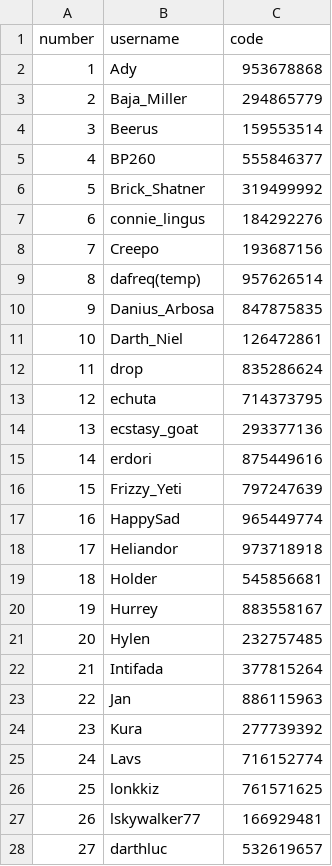
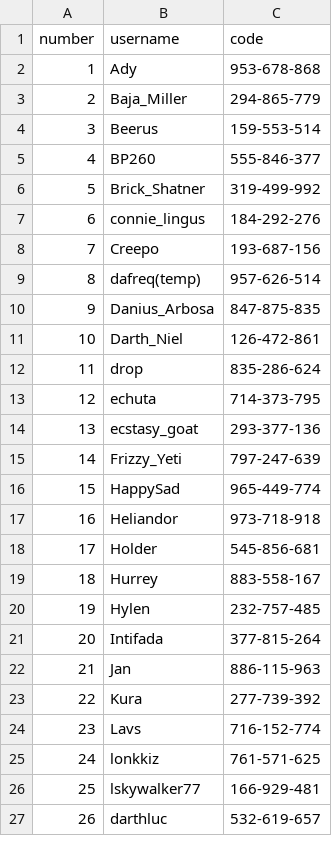
Before and after one commit to drpong2/PowershellCode, a CSV file: goh/members.csv, drawn as a sheet; only a part is shown; removed rows and columns are numbered as before the commit, all else as after; the diff covers the shown part only; the diff names each change by its address in the sheet, - before the commit and + after, or states it on an @@ line.

Commit message:
updated 2.1.20

```diff
--- a/goh/members.csv
+++ b/goh/members.csv
-C2 (code): 953678868
+C2 (code): 953-678-868
-C3 (code): 294865779
+C3 (code): 294-865-779
-C4 (code): 159553514
+C4 (code): 159-553-514
-C5 (code): 555846377
+C5 (code): 555-846-377
-C6 (code): 319499992
+C6 (code): 319-499-992
-C7 (code): 184292276
+C7 (code): 184-292-276
-C8 (code): 193687156
+C8 (code): 193-687-156
-C9 (code): 957626514
+C9 (code): 957-626-514
-C10 (code): 847875835
+C10 (code): 847-875-835
-C11 (code): 126472861
+C11 (code): 126-472-861
-C12 (code): 835286624
+C12 (code): 835-286-624
-C13 (code): 714373795
+C13 (code): 714-373-795
-C14 (code): 293377136
+C14 (code): 293-377-136
-row 15: 14 | erdori | 875449616
@@ column A (number) renumbered between rows 15 and 47 @@
-C15 (code): 797247639
+C15 (code): 797-247-639
-C16 (code): 965449774
+C16 (code): 965-449-774
-C17 (code): 973718918
+C17 (code): 973-718-918
-C18 (code): 545856681
+C18 (code): 545-856-681
-C19 (code): 883558167
+C19 (code): 883-558-167
-C20 (code): 232757485
+C20 (code): 232-757-485
-C21 (code): 377815264
+C21 (code): 377-815-264
-C22 (code): 886115963
+C22 (code): 886-115-963
-C23 (code): 277739392
+C23 (code): 277-739-392
-C24 (code): 716152774
+C24 (code): 716-152-774
-C25 (code): 761571625
+C25 (code): 761-571-625
-C26 (code): 166929481
+C26 (code): 166-929-481
-C27 (code): 532619657
+C27 (code): 532-619-657
```
Also changed, not shown: 4 added rows, 1 removed row and 21 edited cells elsewhere in this file.
